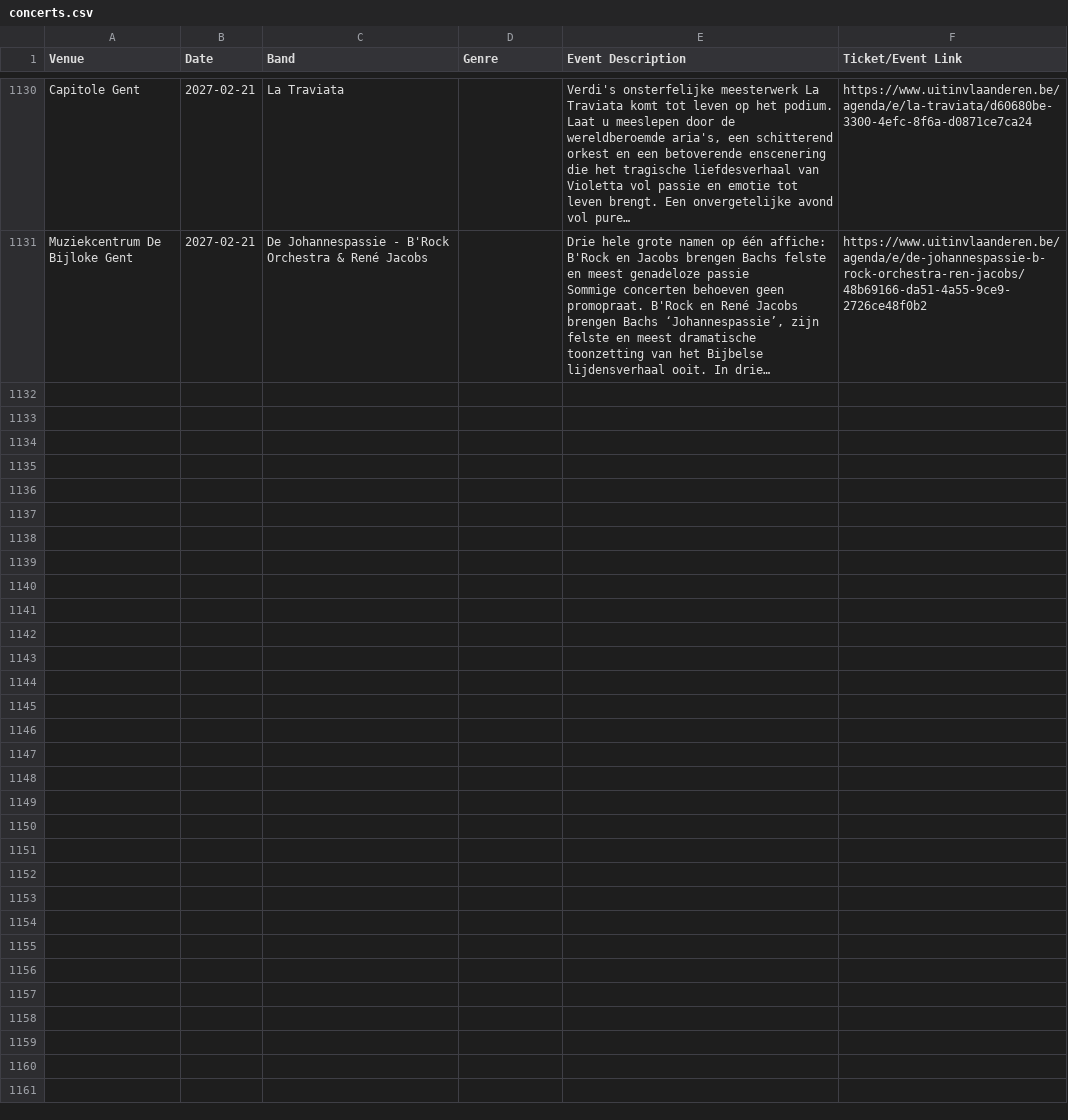
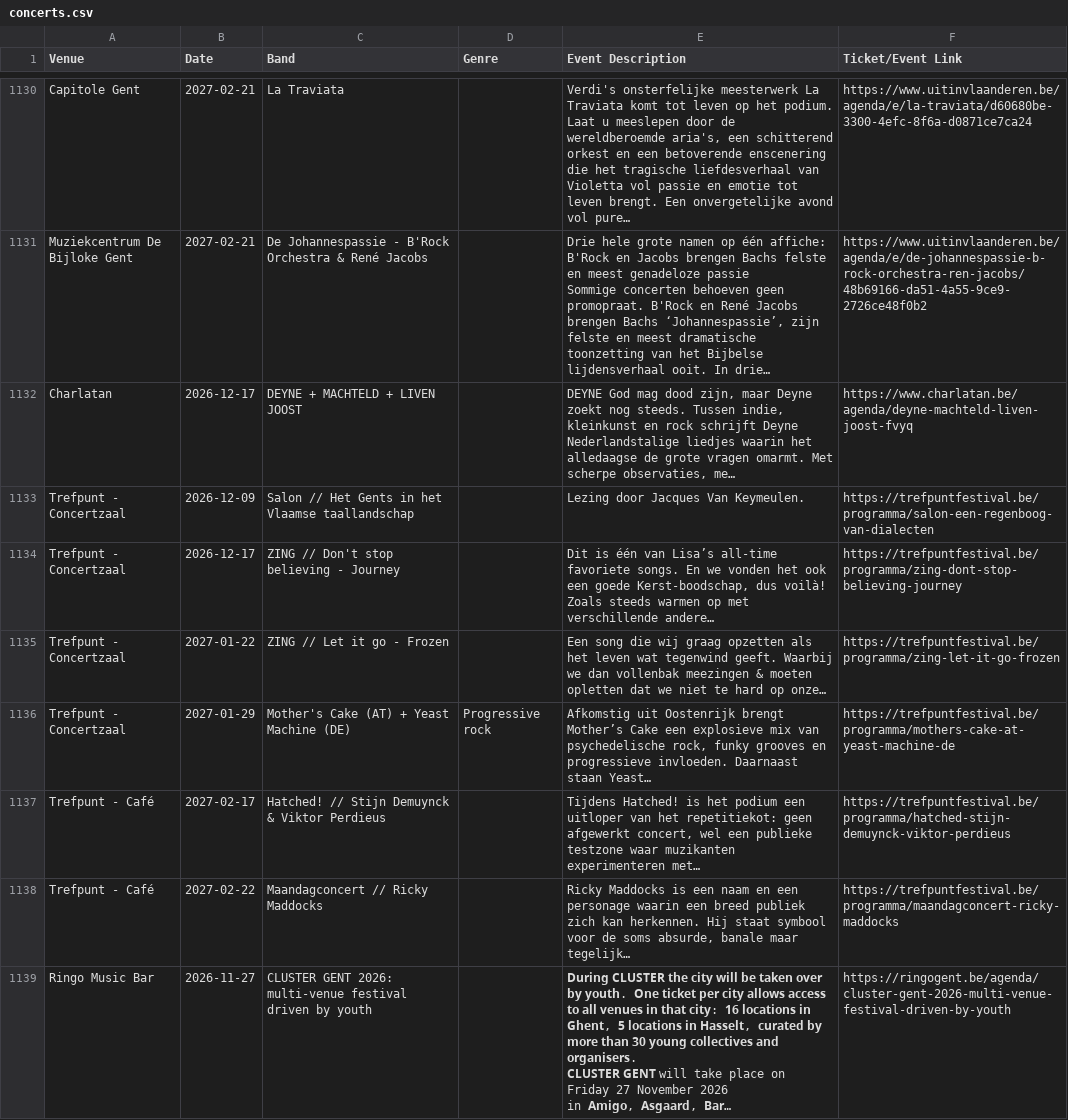
Before and after one commit to gillesgerlo/gent-concerts-playlist, a CSV file: data/gent/concerts.csv, drawn as a sheet; only a part is shown, gaps mark what is left out; the diff covers the shown part only.

```diff
--- a/data/gent/concerts.csv
+++ b/data/gent/concerts.csv
@@ -1487 +1487,11 @@ Muziekcentrum De Bijloke Gent,2027-02-21,De Johannespassie - B'Rock Orchestra &
 Sommige concerten behoeven geen promopraat. B'Rock en René Jacobs brengen Bachs ‘Johannespassie’, zijn felste en meest dramatische toonzetting van het Bijbelse lijdensverhaal ooit. In drie…",https://www.uitinvlaanderen.be/agenda/e/de-johannespassie-b-rock-orchestra-ren-jacobs/48b69166-da51-4a55-9ce9-2726ce48f0b2
+Charlatan,2026-12-17,DEYNE + MACHTELD + LIVEN JOOST,,"DEYNE God mag dood zijn, maar Deyne zoekt nog steeds. Tussen indie, kleinkunst en rock schrijft Deyne Nederlandstalige liedjes waarin het alledaagse de grote vragen omarmt. Met scherpe observaties, me…",https://www.charlatan.be/agenda/deyne-machteld-liven-joost-fvyq
+Trefpunt - Concertzaal,2026-12-09,Salon // Het Gents in het Vlaamse taallandschap,,Lezing door Jacques Van Keymeulen.,https://trefpuntfestival.be/programma/salon-een-regenboog-van-dialecten
+Trefpunt - Concertzaal,2026-12-17,ZING // Don't stop believing - Journey,,"Dit is één van Lisa’s all-time favoriete songs. En we vonden het ook een goede Kerst-boodschap, dus voilà! Zoals steeds warmen op met verschillende andere…",https://trefpuntfestival.be/programma/zing-dont-stop-believing-journey
+Trefpunt - Concertzaal,2027-01-22,ZING // Let it go - Frozen,,Een song die wij graag opzetten als het leven wat tegenwind geeft. Waarbij we dan vollenbak meezingen & moeten opletten dat we niet te hard op onze…,https://trefpuntfestival.be/programma/zing-let-it-go-frozen
+Trefpunt - Concertzaal,2027-01-29,Mother's Cake (AT) + Yeast Machine (DE),Progressive rock,"Afkomstig uit Oostenrijk brengt Mother’s Cake een explosieve mix van psychedelische rock, funky grooves en progressieve invloeden. Daarnaast staan Yeast…",https://trefpuntfestival.be/programma/mothers-cake-at-yeast-machine-de
+Trefpunt - Café,2027-02-17,Hatched! // Stijn Demuynck & Viktor Perdieus,,"Tijdens Hatched! is het podium een uitloper van het repetitiekot: geen afgewerkt concert, wel een publieke testzone waar muzikanten experimenteren met…",https://trefpuntfestival.be/programma/hatched-stijn-demuynck-viktor-perdieus
+Trefpunt - Café,2027-02-22,Maandagconcert //  Ricky Maddocks,,"Ricky Maddocks is een naam en een personage waarin een breed publiek zich kan herkennen. Hij staat symbool voor de soms absurde, banale maar tegelijk…",https://trefpuntfestival.be/programma/maandagconcert-ricky-maddocks
+Ringo Music Bar,2026-11-27,CLUSTER GENT 2026: multi-venue festival driven by youth,,"𝗗𝘂𝗿𝗶𝗻𝗴 𝗖𝗟𝗨𝗦𝗧𝗘𝗥 𝘁𝗵𝗲 𝗰𝗶𝘁𝘆 𝘄𝗶𝗹𝗹 𝗯𝗲 𝘁𝗮𝗸𝗲𝗻 𝗼𝘃𝗲𝗿 𝗯𝘆 𝘆𝗼𝘂𝘁𝗵. 𝗢𝗻𝗲 𝘁𝗶𝗰𝗸𝗲𝘁 𝗽𝗲𝗿 𝗰𝗶𝘁𝘆 𝗮𝗹𝗹𝗼𝘄𝘀 𝗮𝗰𝗰𝗲𝘀𝘀 𝘁𝗼 𝗮𝗹𝗹 𝘃𝗲𝗻𝘂𝗲𝘀 𝗶𝗻 𝘁𝗵𝗮𝘁 𝗰𝗶𝘁𝘆: 𝟭𝟲 𝗹𝗼𝗰𝗮𝘁𝗶𝗼𝗻𝘀 𝗶𝗻 𝗚𝗵𝗲𝗻𝘁, 𝟱 𝗹𝗼𝗰𝗮𝘁𝗶𝗼𝗻𝘀 𝗶𝗻 𝗛𝗮𝘀𝘀𝗲𝗹𝘁, 𝗰𝘂𝗿𝗮𝘁𝗲𝗱 𝗯𝘆 𝗺𝗼𝗿𝗲 𝘁𝗵𝗮𝗻 𝟯𝟬 𝘆𝗼𝘂𝗻𝗴 𝗰𝗼𝗹𝗹𝗲𝗰𝘁𝗶𝘃𝗲𝘀 𝗮𝗻𝗱 𝗼𝗿𝗴𝗮𝗻𝗶𝘀𝗲𝗿𝘀.
+𝗖𝗟𝗨𝗦𝗧𝗘𝗥 𝗚𝗘𝗡𝗧 will take place on Friday 27 November 2026
+in 𝗔𝗺𝗶𝗴𝗼, 𝗔𝘀𝗴𝗮𝗮𝗿𝗱, 𝗕𝗮𝗿…",https://ringogent.be/agenda/cluster-gent-2026-multi-venue-festival-driven-by-youth
```
Also changed, not shown: 7 added rows elsewhere in this file, 6 other files.
